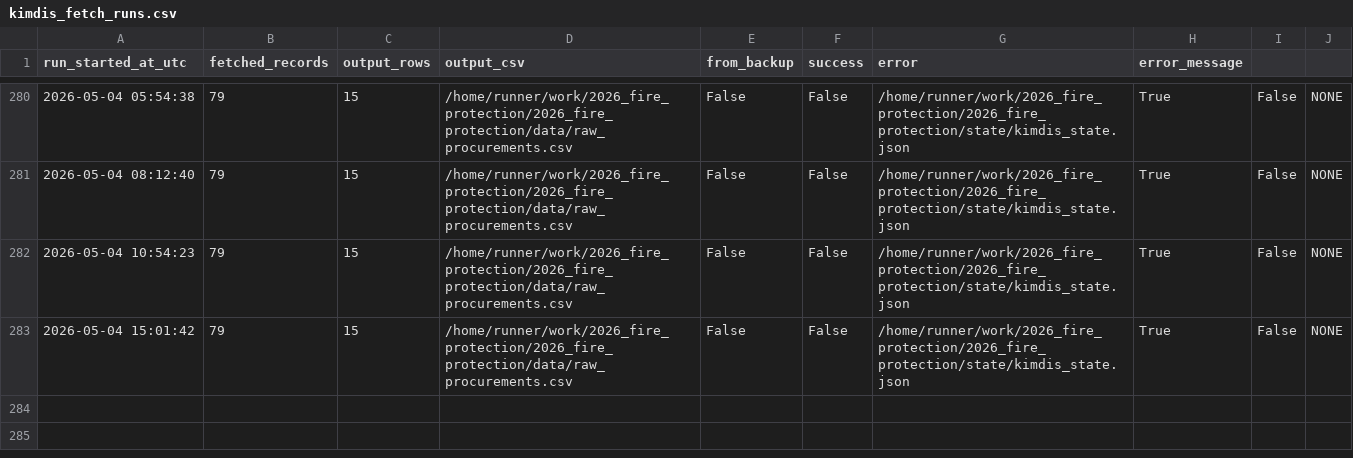
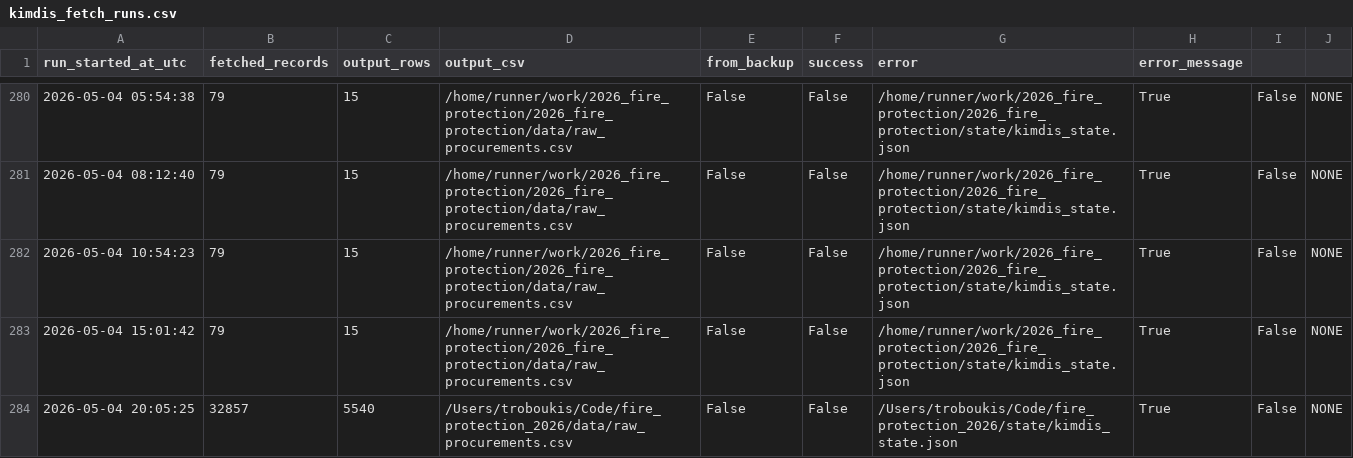
Before and after one commit to troboukis/2026_fire_protection, a CSV file: logs/kimdis_fetch_runs.csv, drawn as a sheet; only a part is shown, gaps mark what is left out.

```diff
--- a/logs/kimdis_fetch_runs.csv
+++ b/logs/kimdis_fetch_runs.csv
@@ -283 +283,2 @@ run_started_at_utc,fetched_records,output_rows,output_csv,from_backup,success,er
 2026-05-04 15:01:42,79,15,/home/runner/work/2026_fire_protection/2026_fire_protection/data/raw_procurements.csv,False,False,/home/runner/work/2026_fire_protection/2026_fire_protection/state/kimdis_state.json,True,False,NONE
+2026-05-04 20:05:25,32857,5540,/Users/troboukis/Code/fire_protection_2026/data/raw_procurements.csv,False,False,/Users/troboukis/Code/fire_protection_2026/state/kimdis_state.json,True,False,NONE
```
Also changed, not shown: logs/fetch_runs.csv, logs/relevance_filter_runs.csv, 1 other file.
